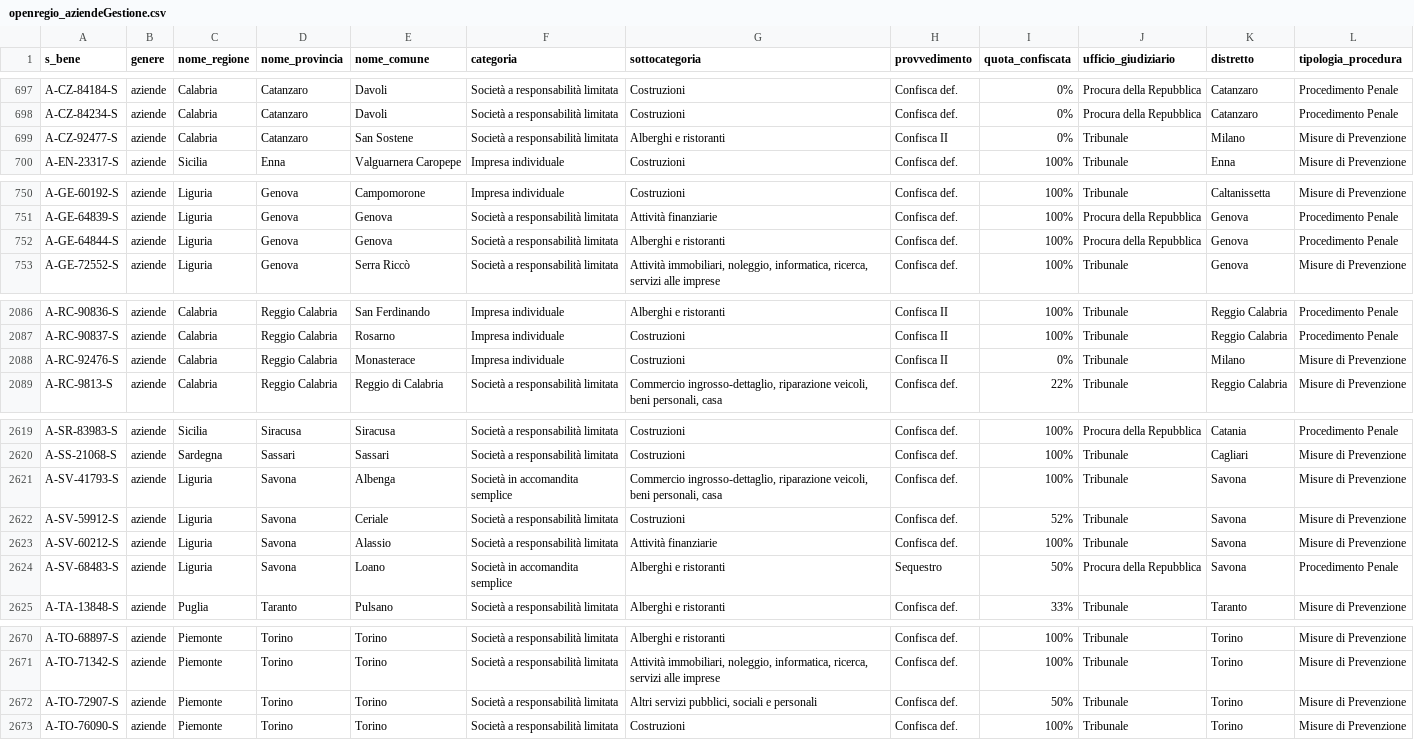
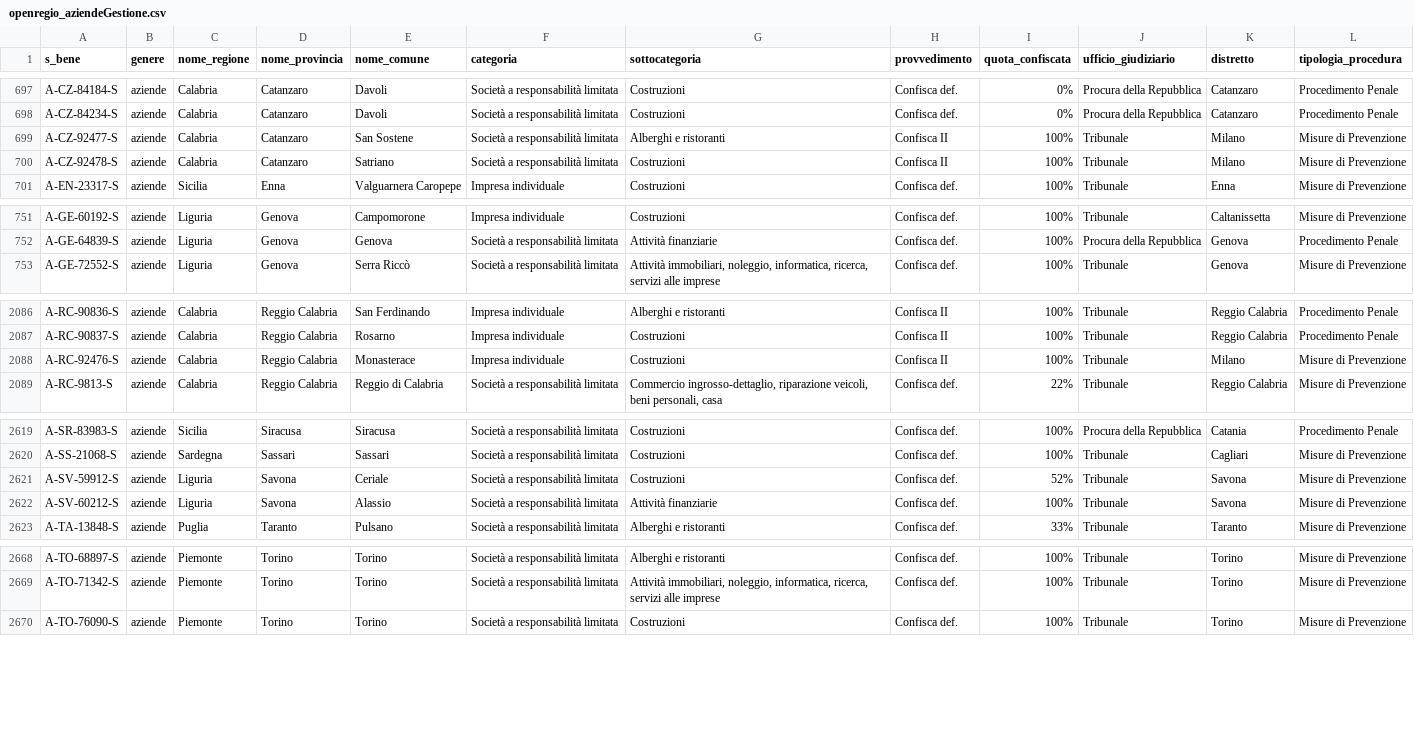
Before and after one commit to aborruso/firstaction, a CSV file: openregio_aziendeGestione.csv, drawn as a sheet; only a part is shown, gaps mark what is left out.

```diff
--- a/openregio_aziendeGestione.csv
+++ b/openregio_aziendeGestione.csv
@@ -698,3 +698,4 @@ A-CZ-84184-S,aziende,Calabria,Catanzaro,Davoli,Società a responsabilità limita
 A-CZ-84234-S,aziende,Calabria,Catanzaro,Davoli,Società a responsabilità limitata,Costruzioni,Confisca def.,0%,Procura della Repubblica,Catanzaro,Procedimento Penale
-A-CZ-92477-S,aziende,Calabria,Catanzaro,San Sostene,Società a responsabilità limitata,Alberghi e ristoranti,Confisca II,0%,Tribunale,Milano,Misure di Prevenzione
+A-CZ-92477-S,aziende,Calabria,Catanzaro,San Sostene,Società a responsabilità limitata,Alberghi e ristoranti,Confisca II,100%,Tribunale,Milano,Misure di Prevenzione
+A-CZ-92478-S,aziende,Calabria,Catanzaro,Satriano,Società a responsabilità limitata,Costruzioni,Confisca II,100%,Tribunale,Milano,Misure di Prevenzione
 A-EN-23317-S,aziende,Sicilia,Enna,Valguarnera Caropepe,Impresa individuale,Costruzioni,Confisca def.,100%,Tribunale,Enna,Misure di Prevenzione
@@ -751,3 +752,2 @@ A-GE-60192-S,aziende,Liguria,Genova,Campomorone,Impresa individuale,Costruzioni,
 A-GE-64839-S,aziende,Liguria,Genova,Genova,Società a responsabilità limitata,Attività finanziarie,Confisca def.,100%,Procura della Repubblica,Genova,Procedimento Penale
-A-GE-64844-S,aziende,Liguria,Genova,Genova,Società a responsabilità limitata,Alberghi e ristoranti,Confisca def.,100%,Procura della Repubblica,Genova,Procedimento Penale
 A-GE-72552-S,aziende,Liguria,Genova,Serra Riccò,Società a responsabilità limitata,"Attività immobiliari, noleggio, informatica, ricerca, servizi alle imprese",Confisca def.,100%,Tribunale,Genova,Misure di Prevenzione
@@ -2087,3 +2087,3 @@ A-RC-90836-S,aziende,Calabria,Reggio Calabria,San Ferdinando,Impresa individuale
 A-RC-90837-S,aziende,Calabria,Reggio Calabria,Rosarno,Impresa individuale,Costruzioni,Confisca II,100%,Tribunale,Reggio Calabria,Procedimento Penale
-A-RC-92476-S,aziende,Calabria,Reggio Calabria,Monasterace,Impresa individuale,Costruzioni,Confisca II,0%,Tribunale,Milano,Misure di Prevenzione
+A-RC-92476-S,aziende,Calabria,Reggio Calabria,Monasterace,Impresa individuale,Costruzioni,Confisca II,100%,Tribunale,Milano,Misure di Prevenzione
 A-RC-9813-S,aziende,Calabria,Reggio Calabria,Reggio di Calabria,Società a responsabilità limitata,"Commercio ingrosso-dettaglio, riparazione veicoli, beni personali, casa",Confisca def.,22%,Tribunale,Reggio Calabria,Misure di Prevenzione
@@ -2620,6 +2620,4 @@ A-SR-83983-S,aziende,Sicilia,Siracusa,Siracusa,Società a responsabilità limita
 A-SS-21068-S,aziende,Sardegna,Sassari,Sassari,Società a responsabilità limitata,Costruzioni,Confisca def.,100%,Tribunale,Cagliari,Misure di Prevenzione
-A-SV-41793-S,aziende,Liguria,Savona,Albenga,Società in accomandita semplice,"Commercio ingrosso-dettaglio, riparazione veicoli, beni personali, casa",Confisca def.,100%,Tribunale,Savona,Misure di Prevenzione
 A-SV-59912-S,aziende,Liguria,Savona,Ceriale,Società a responsabilità limitata,Costruzioni,Confisca def.,52%,Tribunale,Savona,Misure di Prevenzione
 A-SV-60212-S,aziende,Liguria,Savona,Alassio,Società a responsabilità limitata,Attività finanziarie,Confisca def.,100%,Tribunale,Savona,Misure di Prevenzione
-A-SV-68483-S,aziende,Liguria,Savona,Loano,Società in accomandita semplice,Alberghi e ristoranti,Sequestro,50%,Procura della Repubblica,Savona,Procedimento Penale
 A-TA-13848-S,aziende,Puglia,Taranto,Pulsano,Società a responsabilità limitata,Alberghi e ristoranti,Confisca def.,33%,Tribunale,Taranto,Misure di Prevenzione
@@ -2671,3 +2669,2 @@ A-TO-68897-S,aziende,Piemonte,Torino,Torino,Società a responsabilità limitata,
 A-TO-71342-S,aziende,Piemonte,Torino,Torino,Società a responsabilità limitata,"Attività immobiliari, noleggio, informatica, ricerca, servizi alle imprese",Confisca def.,100%,Tribunale,Torino,Misure di Prevenzione
-A-TO-72907-S,aziende,Piemonte,Torino,Torino,Società a responsabilità limitata,"Altri servizi pubblici, sociali e personali",Confisca def.,50%,Tribunale,Torino,Misure di Prevenzione
 A-TO-76090-S,aziende,Piemonte,Torino,Torino,Società a responsabilità limitata,Costruzioni,Confisca def.,100%,Tribunale,Torino,Misure di Prevenzione
```
Also changed, not shown: openregio_procedureGestione.csv, processing/log.csv, 3 other files.
